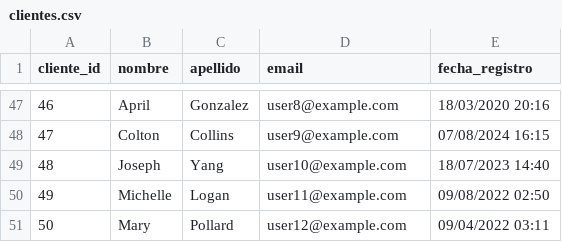
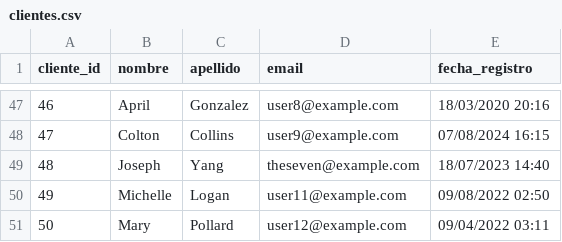
Before and after one commit to Vistor622/UAL-ADAPP, a CSV file: clientes.csv, drawn as a sheet; only a part is shown, gaps mark what is left out.

```diff
--- a/clientes.csv
+++ b/clientes.csv
@@ -48,3 +48,3 @@ cliente_id,nombre,apellido,email,fecha_registro
 47,Colton,Collins,user9@example.com,07/08/2024 16:15
-48,Joseph,Yang,user10@example.com,18/07/2023 14:40
+48,Joseph,Yang,theseven@example.com,18/07/2023 14:40
 49,Michelle,Logan,user11@example.com,09/08/2022 02:50
```
Also changed, not shown: 14 other files.
